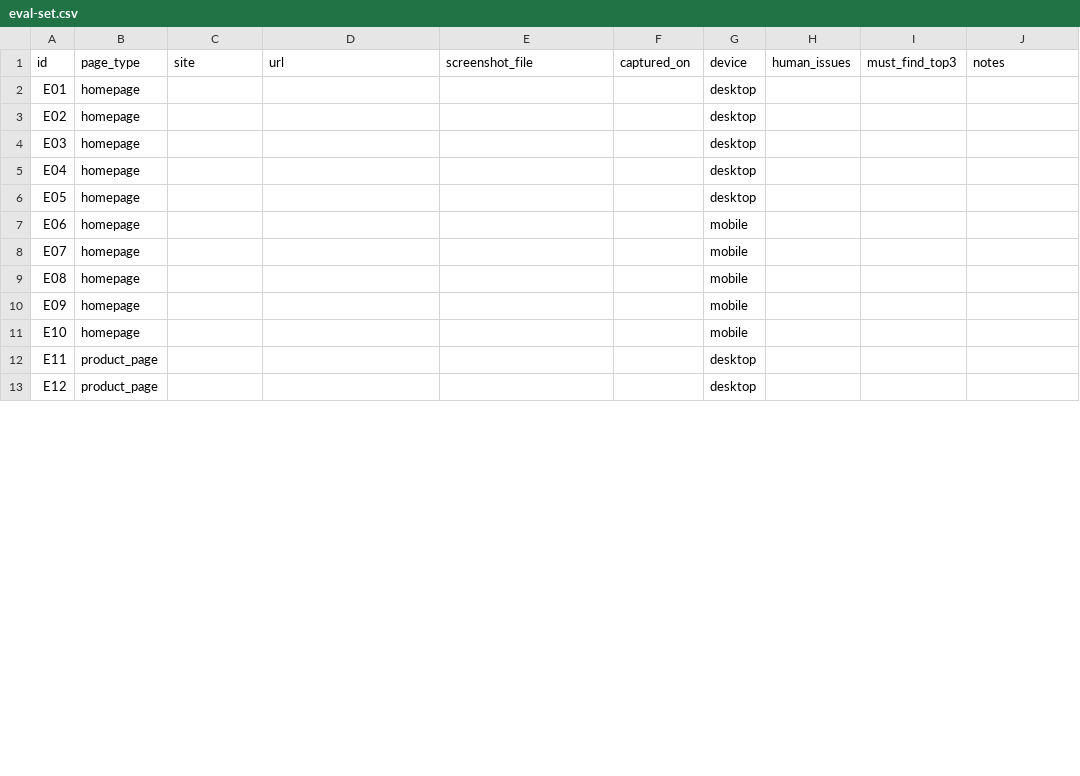
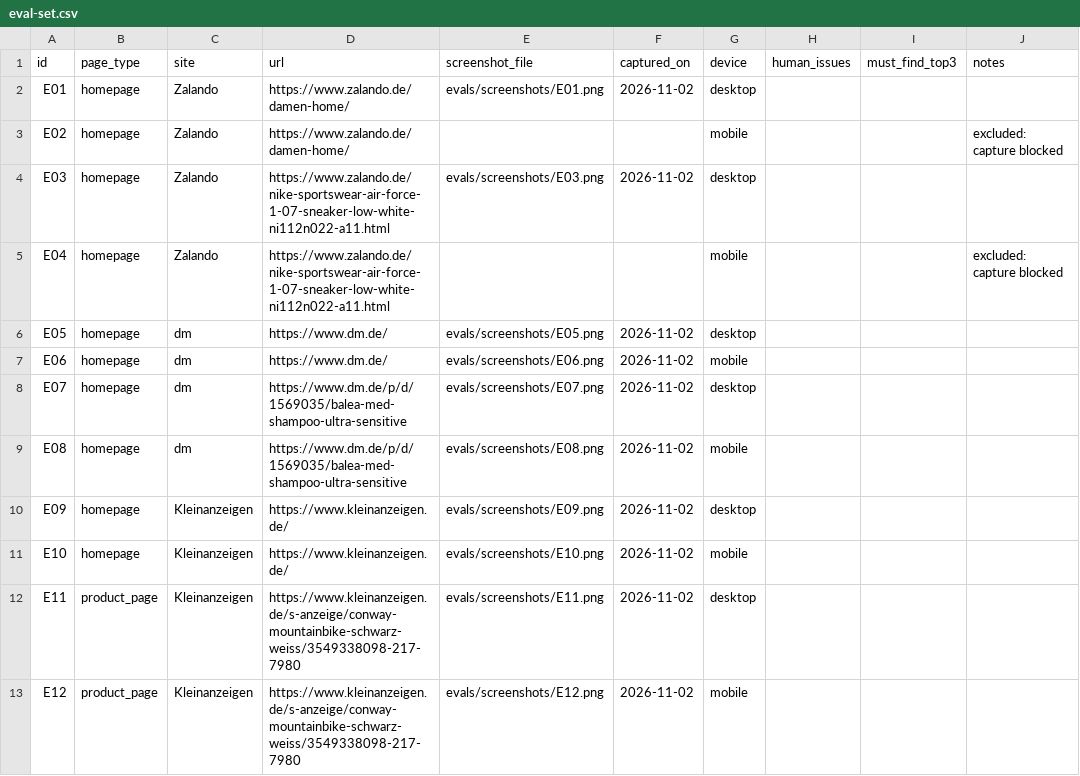
Before and after one commit to My-Portfolio-Kapil/p01-conversion-teardown, a CSV file: evals/eval-set.csv, drawn as a sheet; only a part is shown; the diff covers the shown part only; the diff names each change by its address in the sheet, - before the commit and + after, or states it on an @@ line.

```diff
--- a/evals/eval-set.csv
+++ b/evals/eval-set.csv
-C2:C5 (site): (empty)
+C2:C5 (site): Zalando
-D2:D3 (url): (empty)
+D2:D3 (url): https://www.zalando.de/damen-home/
-E2 (screenshot_file): (empty)
+E2 (screenshot_file): evals/screenshots/E01.png
-F2 (captured_on): (empty)
+F2 (captured_on): 2026-11-02
-G3 (device): desktop
+G3 (device): mobile
-J3 (notes): (empty)
+J3 (notes): excluded: capture blocked
-D4:D5 (url): (empty)
+D4:D5 (url): https://www.zalando.de/nike-sportswear-air-force-1-07-sneaker-low-white-ni112n022-a11.html
-E4 (screenshot_file): (empty)
+E4 (screenshot_file): evals/screenshots/E03.png
-F4 (captured_on): (empty)
+F4 (captured_on): 2026-11-02
-G5 (device): desktop
+G5 (device): mobile
-J5 (notes): (empty)
+J5 (notes): excluded: capture blocked
-C6:C9 (site): (empty)
+C6:C9 (site): dm
-D6:D7 (url): (empty)
+D6:D7 (url): https://www.dm.de/
-E6 (screenshot_file): (empty)
+E6 (screenshot_file): evals/screenshots/E05.png
-F6:F13 (captured_on): (empty)
+F6:F13 (captured_on): 2026-11-02
-E7 (screenshot_file): (empty)
+E7 (screenshot_file): evals/screenshots/E06.png
-D8:D9 (url): (empty)
+D8:D9 (url): https://www.dm.de/p/d/1569035/balea-med-shampoo-ultra-sensitive
-E8 (screenshot_file): (empty)
+E8 (screenshot_file): evals/screenshots/E07.png
-G8 (device): mobile
+G8 (device): desktop
-E9 (screenshot_file): (empty)
+E9 (screenshot_file): evals/screenshots/E08.png
-C10:C13 (site): (empty)
+C10:C13 (site): Kleinanzeigen
-D10:D11 (url): (empty)
+D10:D11 (url): https://www.kleinanzeigen.de/
-E10 (screenshot_file): (empty)
+E10 (screenshot_file): evals/screenshots/E09.png
-G10 (device): mobile
+G10 (device): desktop
-E11 (screenshot_file): (empty)
+E11 (screenshot_file): evals/screenshots/E10.png
-D12:D13 (url): (empty)
+D12:D13 (url): https://www.kleinanzeigen.de/s-anzeige/conway-mountainbike-schwarz-weiss/3549338098-217-7980
-E12 (screenshot_file): (empty)
+E12 (screenshot_file): evals/screenshots/E11.png
-E13 (screenshot_file): (empty)
+E13 (screenshot_file): evals/screenshots/E12.png
-G13 (device): desktop
+G13 (device): mobile
```
Also changed, not shown: 37 edited cells elsewhere in this file, 24 other files.
